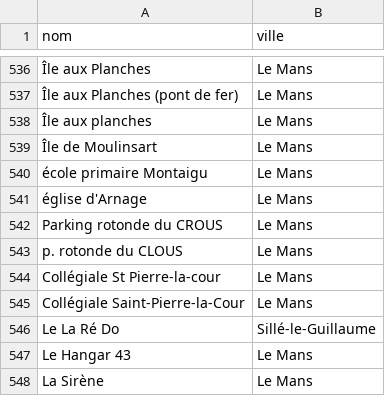
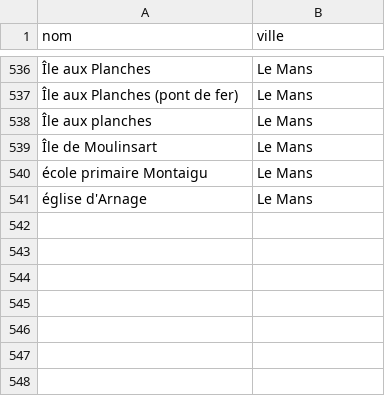
Before and after one commit to lebidul/biduleur, a CSV file: indexer/corpus/lieu.csv, drawn as a sheet; only a part is shown, gaps mark what is left out; the diff names each change by its address in the sheet, - before the commit and + after, or states it on an @@ line.

```diff
--- a/indexer/corpus/lieu.csv
+++ b/indexer/corpus/lieu.csv
-row 542: Parking rotonde du CROUS | Le Mans
-row 543: p. rotonde du CLOUS | Le Mans
-row 544: Collégiale St Pierre-la-cour | Le Mans
-row 545: Collégiale Saint-Pierre-la-Cour | Le Mans
-row 546: Le La Ré Do | Sillé-le-Guillaume
-row 547: Le Hangar 43 | Le Mans
-row 548: La Sirène | Le Mans
```
Also changed, not shown: indexer/corpus/ville.csv, 21 other files.
